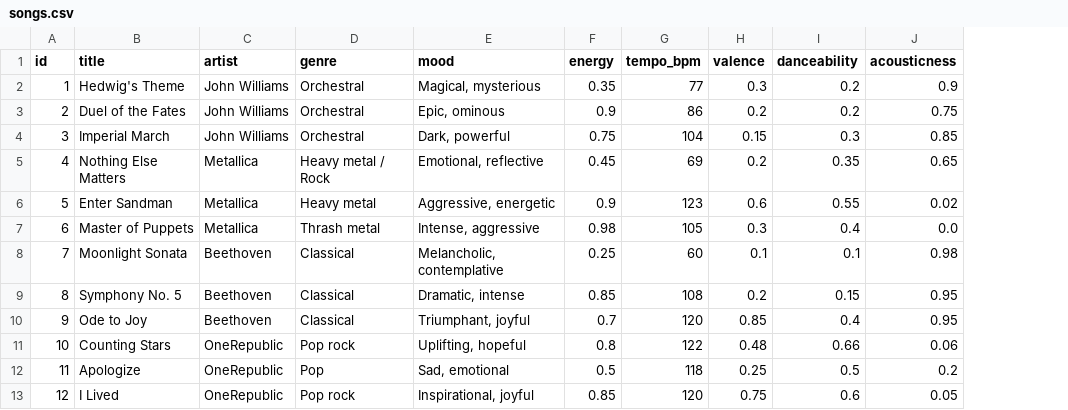
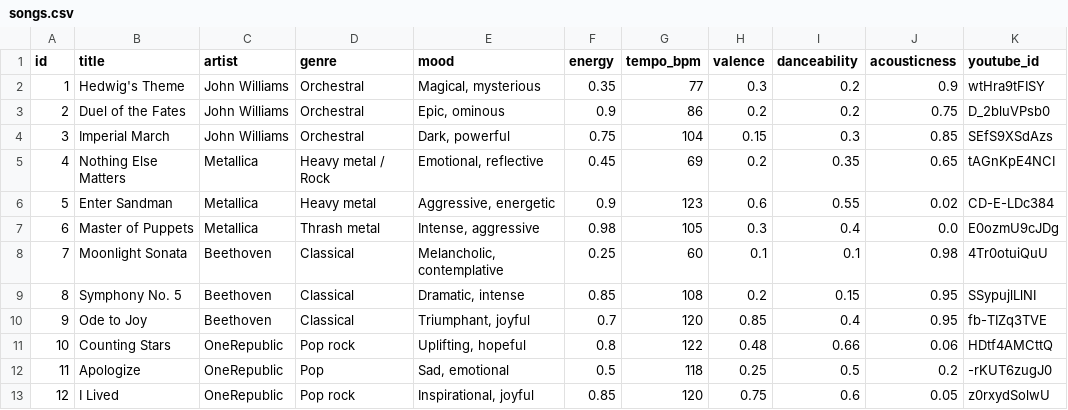
Before and after one commit to Codyl/ai110-final-project, a CSV file: data/songs.csv, drawn as a sheet; only a part is shown; the diff names each change by its address in the sheet, - before the commit and + after, or states it on an @@ line.

Commit message:
feat: Add YouTube IDs to songs.csv for enhanced track accessibility

```diff
--- a/data/songs.csv
+++ b/data/songs.csv
+column K (youtube_id), rows 2-13: wtHra9tFISY | D_2bluVPsb0 | SEfS9XSdAzs | tAGnKpE4NCI | CD-E-LDc384 | E0ozmU9cJDg | 4Tr0otuiQuU | SSypujlLlNI | fb-TIZq3TVE | HDtf4AMCttQ | -rKUT6zugJ0 | z0rxydSolwU
```
